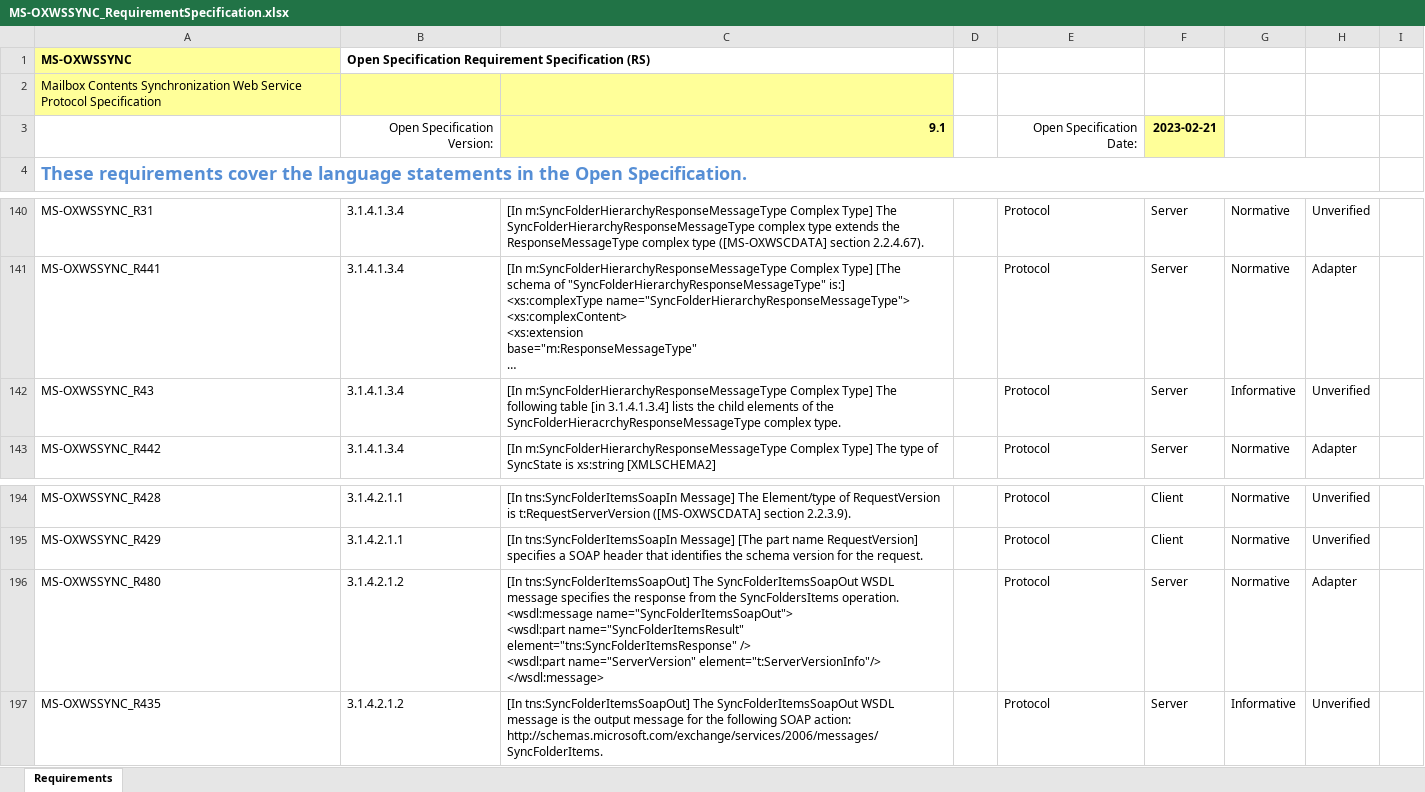
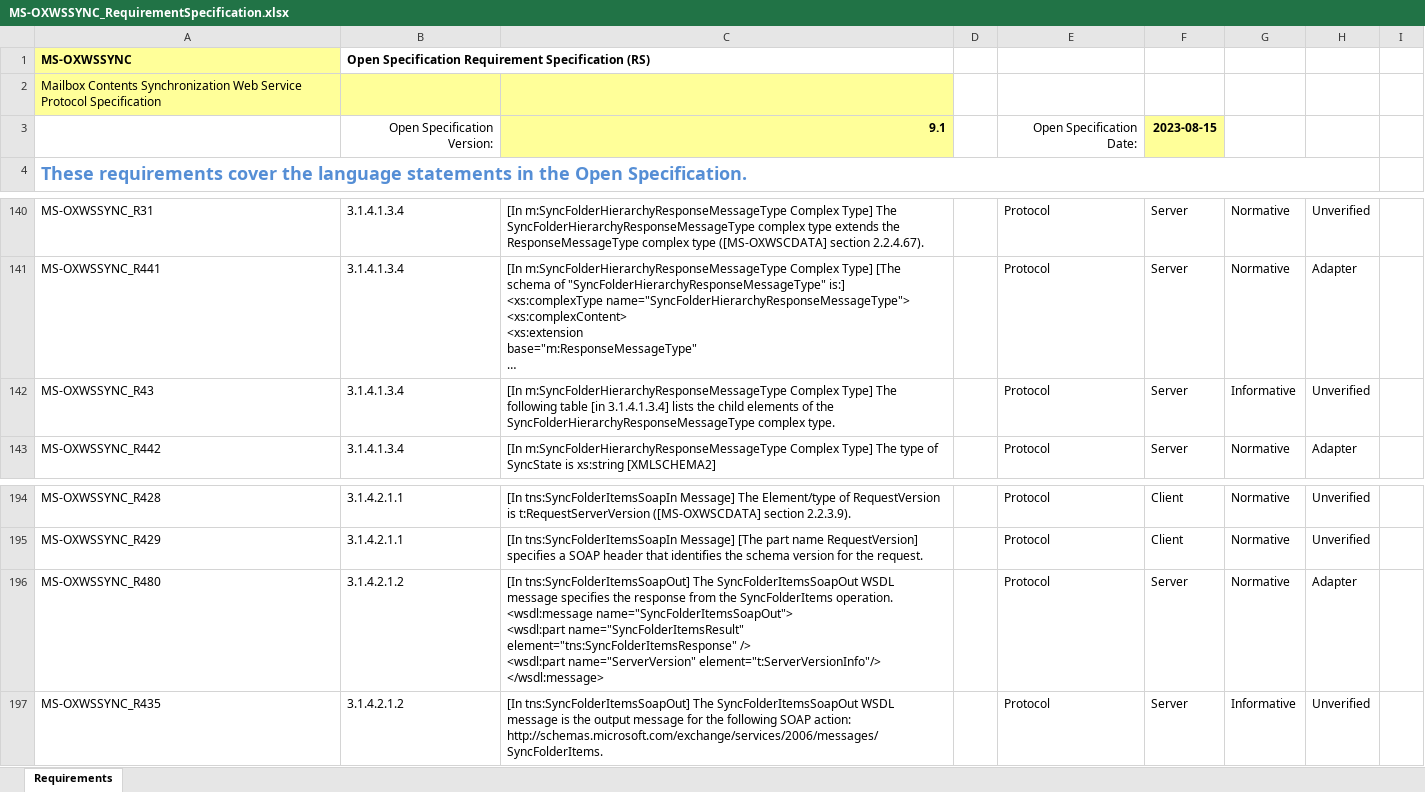
Before and after one commit to OfficeDev/Interop-TestSuites, an Excel workbook: ExchangeWebServices/Docs/MS-OXWSSYNC/MS-OXWSSYNC_RequirementSpecification.xlsx, sheet Requirements, drawn as a sheet; only a part is shown, gaps mark what is left out; long unchanged cells end in …; values as stored, in another font and other column widths than the file's, no borders; conditional formats and table styles not drawn; ↵ is a line break in a cell; the diff names each change by its address in the sheet, - before the commit and + after, or states it on an @@ line.

Commit message:
Update RS and md file for MS-OXWSSYNC.

```diff
--- a/ExchangeWebServices/Docs/MS-OXWSSYNC/MS-OXWSSYNC_RequirementSpecification.xlsx (sheet Requirements)
+++ b/ExchangeWebServices/Docs/MS-OXWSSYNC/MS-OXWSSYNC_RequirementSpecification.xlsx (sheet Requirements)
-F3: 2023-02-21
+F3: 2023-08-15
-C142: …of the SyncFolderHieracrchyResponseMessageType complex type.
+C142: …of the SyncFolderHierarchyResponseMessageType complex type.
-C196: …from the SyncFoldersItems operation. ↵ <wsdl:message…
+C196: …from the SyncFolderItems operation. ↵ <wsdl:message…
```
Also changed, not shown: 1 other file.
